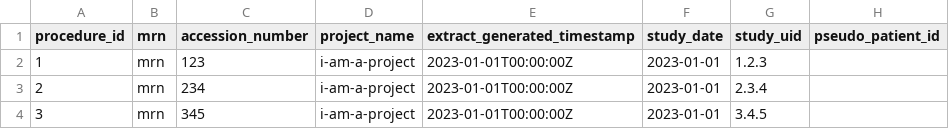
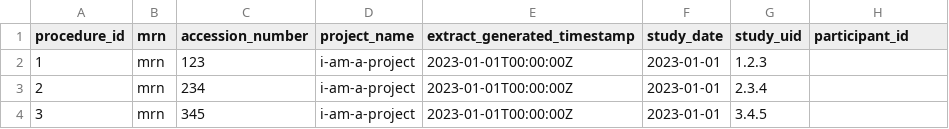
Before and after one commit to SAFEHR-data/PIXL, a CSV file: pytest-pixl/src/pytest_pixl/data/omop-resources/batch_input.csv, drawn as a sheet.

```diff
--- a/pytest-pixl/src/pytest_pixl/data/omop-resources/batch_input.csv
+++ b/pytest-pixl/src/pytest_pixl/data/omop-resources/batch_input.csv
@@ -1,2 +1,2 @@
-procedure_id,mrn,accession_number,project_name,extract_generated_timestamp,study_date,study_uid,pseudo_patient_id
+procedure_id,mrn,accession_number,project_name,extract_generated_timestamp,study_date,study_uid,participant_id
 1,mrn,123,i-am-a-project,2023-01-01T00:00:00Z,2023-01-01,1.2.3,
```
Also changed, not shown: pytest-pixl/src/pytest_pixl/data/omop-resources/duplicate_input.csv, pytest-pixl/src/pytest_pixl/data/omop-resources/multiple_projects.csv, 4 other files.
